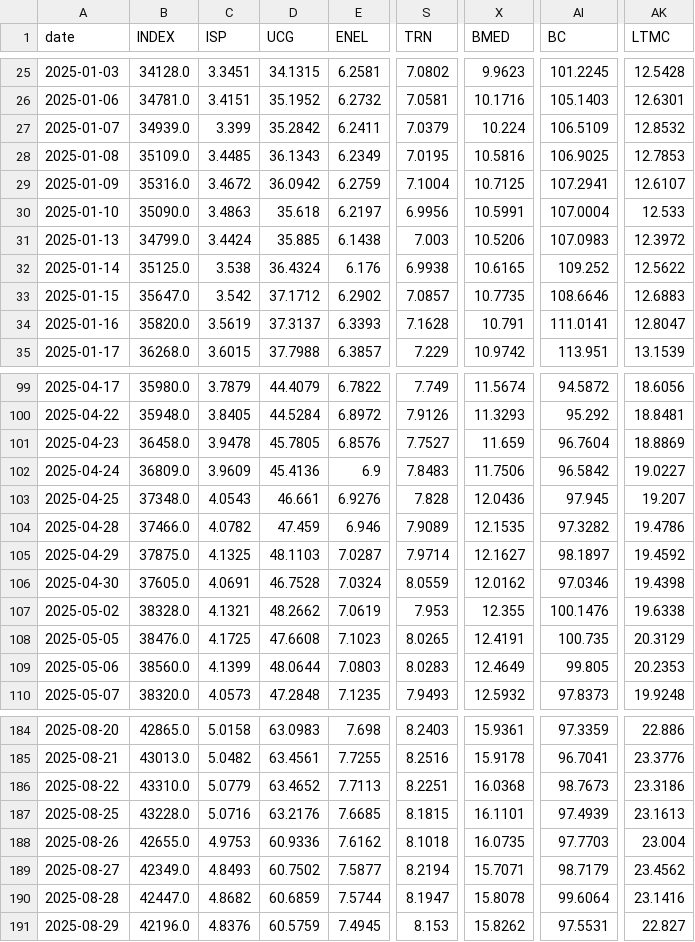
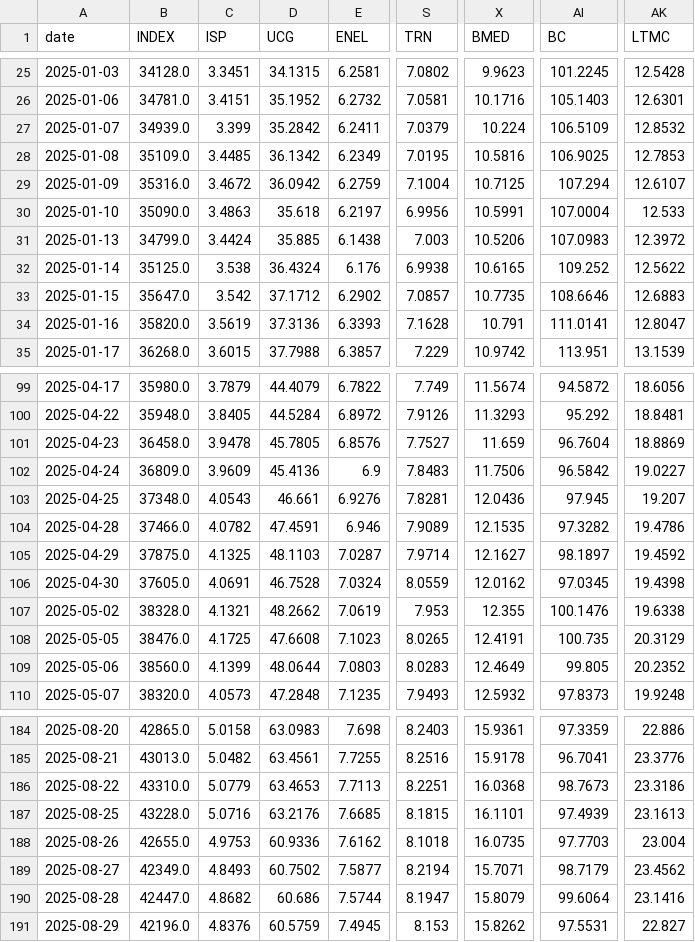
Before and after one commit to VerJokiel/FRANKFURT08, a CSV file: data/markets/ftsemib_prices.csv, drawn as a sheet; only a part is shown, gaps mark what is left out; the diff covers the shown part only; the diff names each change by its address in the sheet, - before the commit and + after, or states it on an @@ line.

```diff
--- a/data/markets/ftsemib_prices.csv
+++ b/data/markets/ftsemib_prices.csv
-D28 (UCG): 36.1343
+D28 (UCG): 36.1342
-AI29 (BC): 107.2941
+AI29 (BC): 107.294
-D34 (UCG): 37.3137
+D34 (UCG): 37.3136
-S103 (TRN): 7.828
+S103 (TRN): 7.8281
-D104 (UCG): 47.459
+D104 (UCG): 47.4591
-AI106 (BC): 97.0346
+AI106 (BC): 97.0345
-AK109 (LTMC): 20.2353
+AK109 (LTMC): 20.2352
-D186 (UCG): 63.4652
+D186 (UCG): 63.4653
-D190 (UCG): 60.6859
+D190 (UCG): 60.686
-X190 (BMED): 15.8078
+X190 (BMED): 15.8079
```
Also changed, not shown: 18 edited cells elsewhere in this file, data/markets/cac40_prices.csv, data/markets/ftse100_prices.csv, 7 other files.
